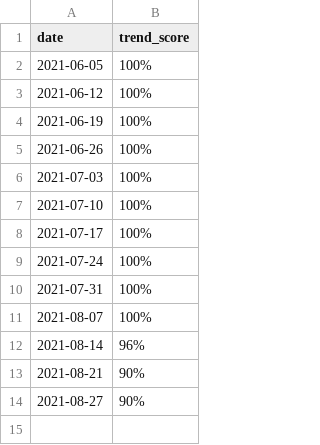
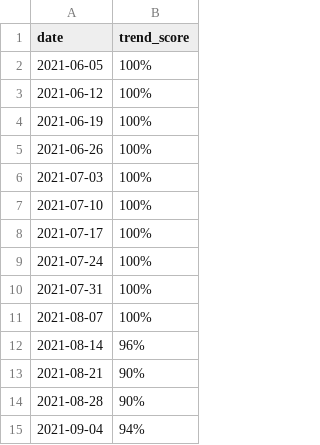
Before and after one commit to rammybt/trading_journal, a CSV file: trend_score_india.csv, drawn as a sheet.

Commit message:
Update trend_score_india.csv

```diff
--- a/trend_score_india.csv
+++ b/trend_score_india.csv
@@ -13,2 +13,3 @@ date,trend_score
 2021-08-21,90%
-2021-08-27,90%
+2021-08-28,90%
+2021-09-04,94%
```
